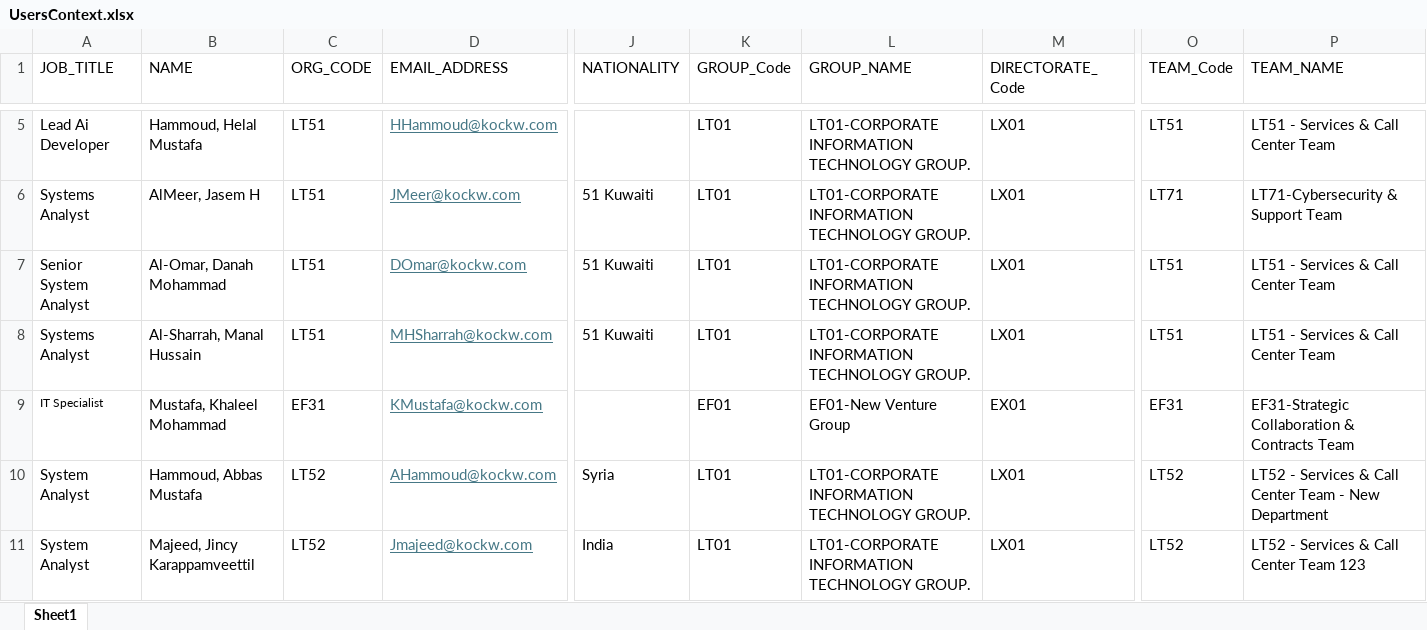
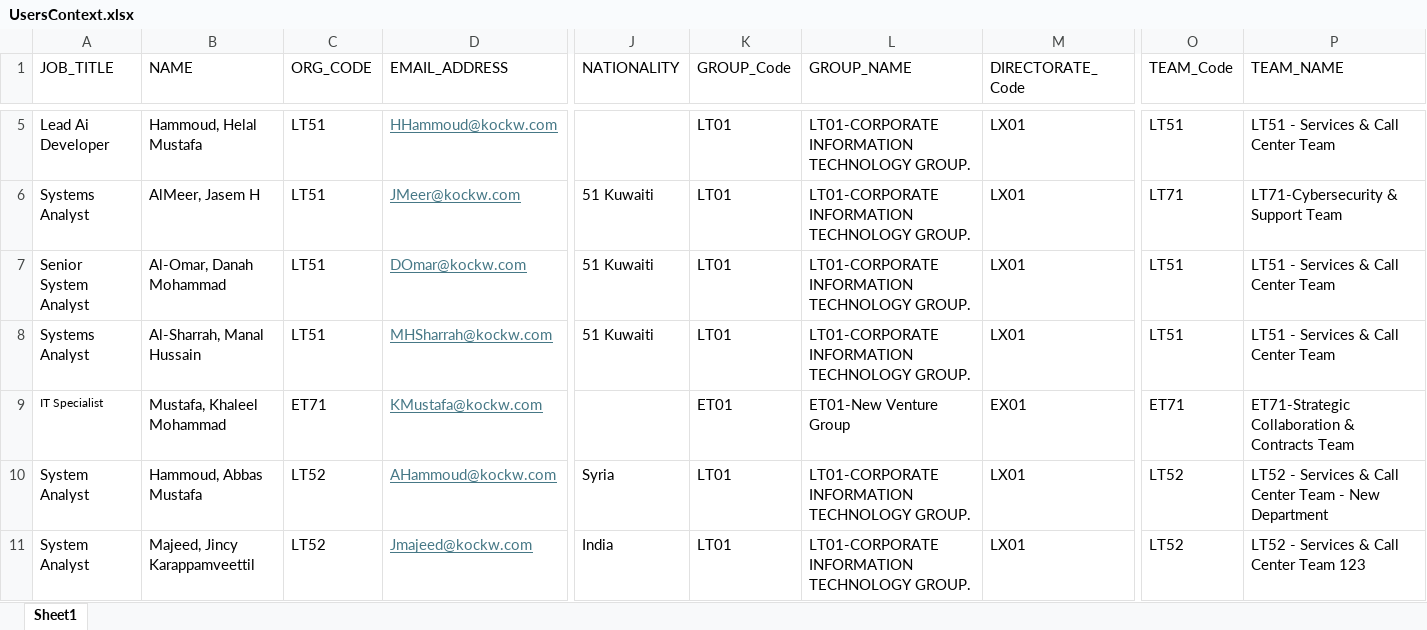
Before and after one commit to hhammoud1/UserContext, an Excel workbook: UsersContext.xlsx, sheet Sheet1, drawn as a sheet; only a part is shown, gaps mark what is left out; values as stored, in another font and other column widths than the file's, no borders; table styles not drawn; the diff names each change by its address in the sheet, - before the commit and + after, or states it on an @@ line.

Commit message:
Add files via upload

```diff
--- a/UsersContext.xlsx (sheet Sheet1)
+++ b/UsersContext.xlsx (sheet Sheet1)
-C9 (ORG_CODE): EF31
+C9 (ORG_CODE): ET71
-K9 (GROUP_Code): EF01
+K9 (GROUP_Code): ET01
-L9 (GROUP_NAME): EF01-New Venture Group
+L9 (GROUP_NAME): ET01-New Venture Group
-O9 (TEAM_Code): EF31
+O9 (TEAM_Code): ET71
-P9 (TEAM_NAME): EF31-Strategic Collaboration & Contracts Team
+P9 (TEAM_NAME): ET71-Strategic Collaboration & Contracts Team
```
